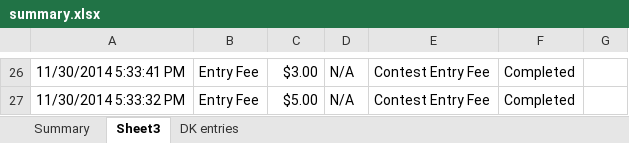
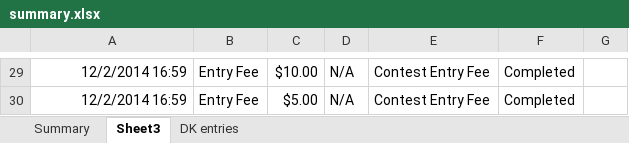
Before and after one commit to bksim/bball, an Excel workbook: RECORDS/summary.xlsx, sheet Sheet3, drawn as a sheet; only a part is shown, gaps mark what is left out; values as stored, in another font and other column widths than the file's, no borders; addresses are those after the commit; the diff covers the shown part only; the diff names each change by its address in the sheet, - before the commit and + after, or states it on an @@ line.

```diff
--- a/RECORDS/summary.xlsx (sheet Sheet3)
+++ b/RECORDS/summary.xlsx (sheet Sheet3)
-A29: 11/30/2014 5:33:41 PM
+A29: 12/2/2014 16:59
-C29: $3.00
+C29: $10.00
-A30: 11/30/2014 5:33:32 PM
+A30: 12/2/2014 16:59
```
Also changed, not shown: other rows of this sheet, sheet Summary, 7 other files.
